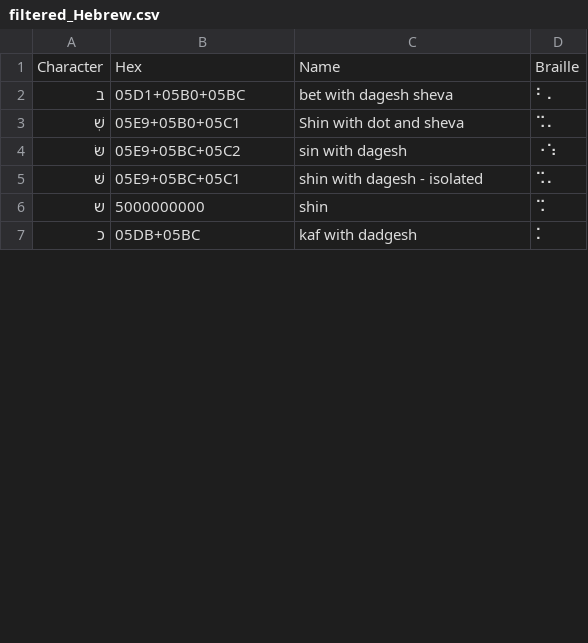
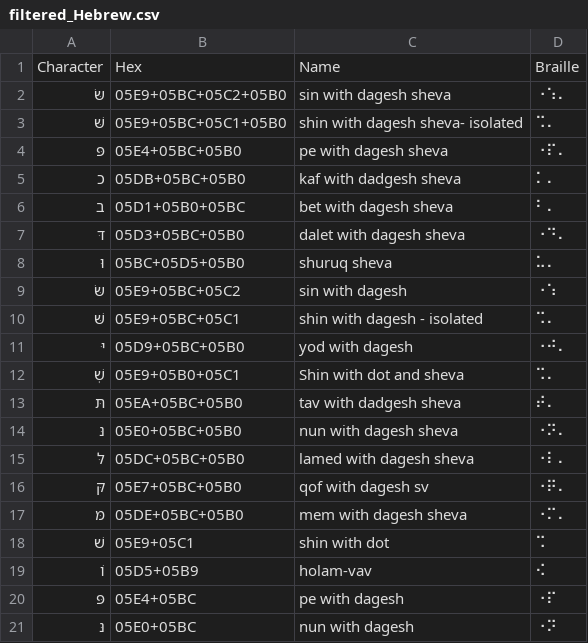
Before and after one commit to yeatersink/Niv-Louie, a CSV file: languages/filtered_Hebrew.csv, drawn as a sheet; only a part is shown; the shorter side is filled out with more unchanged rows; the diff covers the shown part only.

Commit message:
Updated hex column

```diff
--- a/languages/filtered_Hebrew.csv
+++ b/languages/filtered_Hebrew.csv
@@ -1,6 +1,21 @@
 Character,Hex,Name,Braille
+שּׂ,05E9+05BC+05C2+05B0,sin with dagesh sheva,⠐⠱⠄
+שּׁ,05E9+05BC+05C1+05B0,shin with dagesh sheva- isolated,⠩⠄
+פּ,05E4+05BC+05B0,pe with dagesh sheva,⠐⠏⠄
+כ,05DB+05BC+05B0,kaf with dadgesh sheva,⠅⠄
 ב,05D1+05B0+05BC,bet with dagesh sheva,⠃⠄
-שְׁ,05E9+05B0+05C1, Shin with dot and sheva,⠩⠄
+דּ,05D3+05BC+05B0,dalet with dagesh sheva,⠐⠙⠄
+וּ,05BC+05D5+05B0,shuruq sheva,⠥⠄
 שּׂ,05E9+05BC+05C2,sin with dagesh,⠐⠱
 שּׁ,05E9+05BC+05C1,shin with dagesh - isolated,⠩⠄
-ש,5000000000,shin,⠩
+יּ,05D9+05BC+05B0,yod with dagesh,⠐⠚⠄
+שְׁ,05E9+05B0+05C1, Shin with dot and sheva,⠩⠄
+תּ,05EA+05BC+05B0,tav with dadgesh sheva,⠞⠄
+נּ,05E0+05BC+05B0,nun with  dagesh sheva,⠐⠝⠄
+לּ,05DC+05BC+05B0,lamed with dagesh sheva,⠐⠇⠄
+קּ,05E7+05BC+05B0,qof with dagesh sv,⠐⠟⠄
+מּ,05DE+05BC+05B0,mem with dagesh sheva,⠐⠍⠄
+שׁ,05E9+05C1,shin with dot,⠩
+וֹ,05D5+05B9,holam-vav,⠪
+פּ,05E4+05BC,pe with dagesh,⠐⠏
+נּ,05E0+05BC,nun with dagesh,⠐⠝
```
Also changed, not shown: 12 added rows, 5 removed rows, 57 moved rows and 4 edited cells elsewhere in this file, languages/source/Hebrew.csv, 1 other file.
